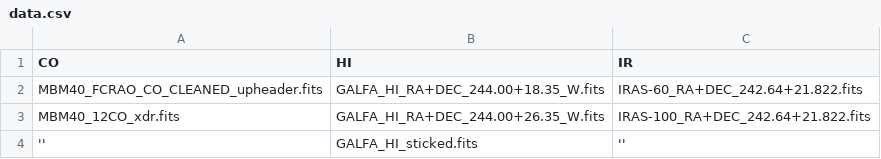
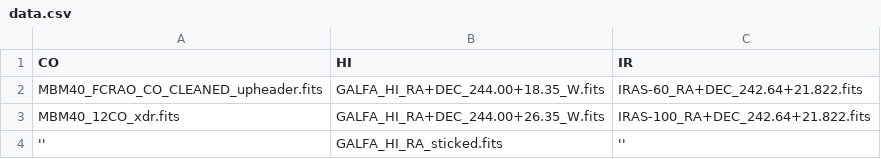
Before and after one commit to 00-berni/filaments_strc_param, a CSV file: MBM40/data.csv, drawn as a sheet.

Commit message:
Update

```diff
--- a/MBM40/data.csv
+++ b/MBM40/data.csv
@@ -3,2 +3,2 @@ MBM40_FCRAO_CO_CLEANED_upheader.fits,GALFA_HI_RA+DEC_244.00+18.35_W.fits,IRAS-60
 MBM40_12CO_xdr.fits,GALFA_HI_RA+DEC_244.00+26.35_W.fits,IRAS-100_RA+DEC_242.64+21.822.fits
-'',GALFA_HI_sticked.fits,''
+'',GALFA_HI_RA_sticked.fits,''
```
